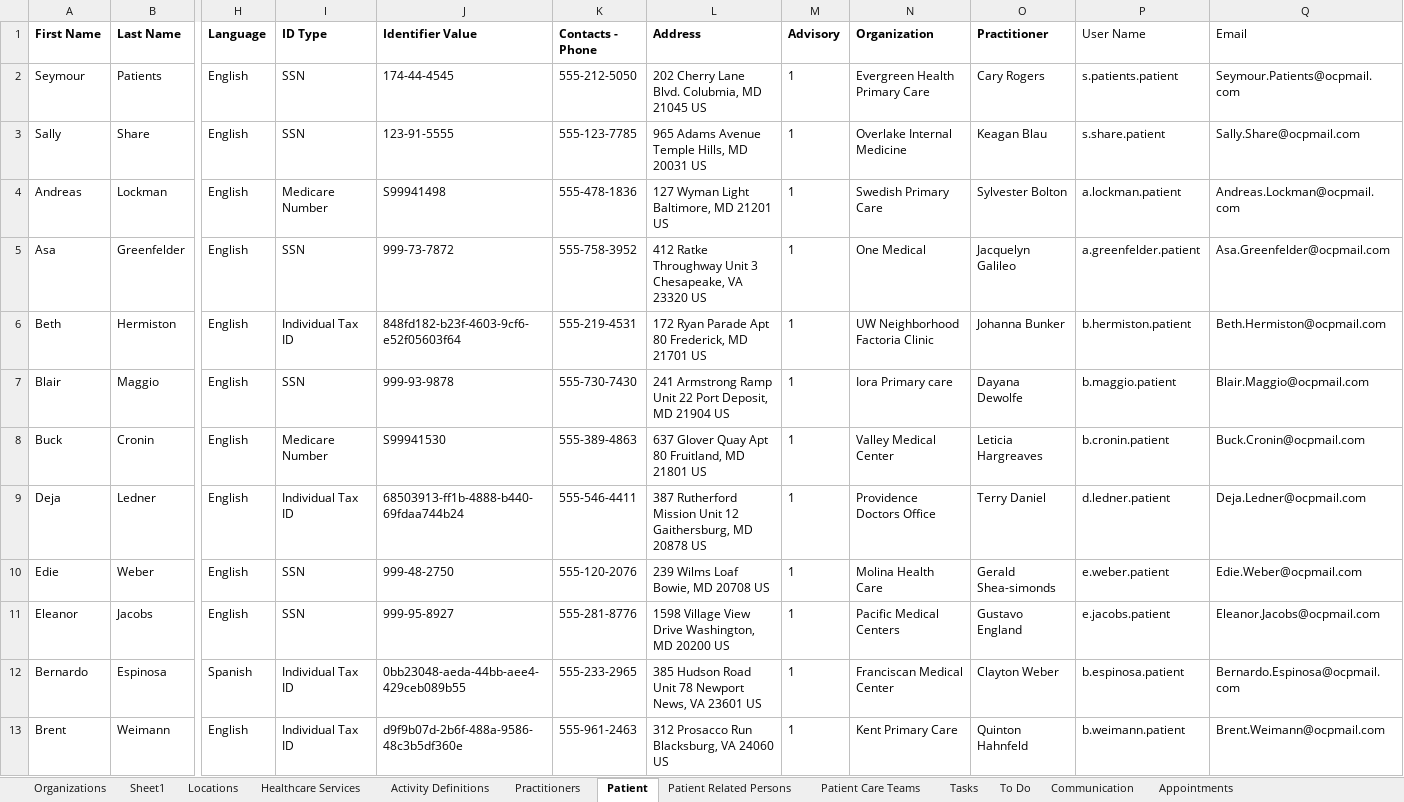
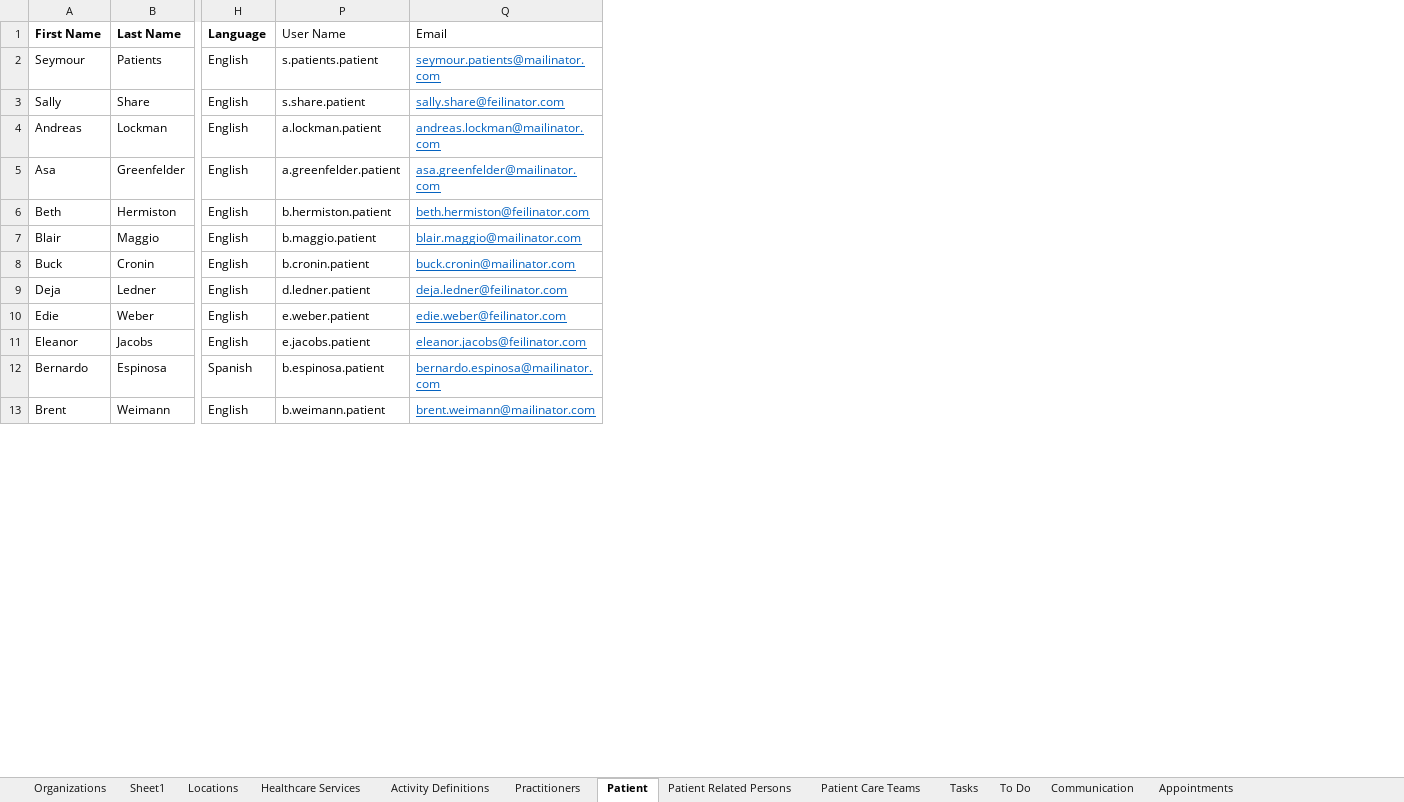
Before and after one commit to cindylifeier/ocp-test-data, an Excel workbook: src/main/resources/OCP.xlsx, sheet Patient, drawn as a sheet; only a part is shown, gaps mark what is left out; values as stored, in another font and other column widths than the file's, no borders; the diff covers the shown part only; the diff names each change by its address in the sheet, - before the commit and + after, or states it on an @@ line.

Commit message:
correct email for patient
20855 - Create Flag: Author is not populated

```diff
--- a/src/main/resources/OCP.xlsx (sheet Patient)
+++ b/src/main/resources/OCP.xlsx (sheet Patient)
@@ column I (ID Type) hidden, rows 2-13: SSN | SSN | Medicare Number | SSN | Individual Tax ID | SSN | Medicare Number | Individual Tax ID | SSN | SSN | Individual Tax ID | Individual Tax ID @@
@@ column J (Identifier Value) hidden, rows 2-13: 174-44-4545 | 123-91-5555 | S99941498 | 999-73-7872 | 848fd182-b23f-4603-9cf6-e52f05603f64 | 999-93-9878 | S99941530 | 68503913-ff1b-4888-b440-69fdaa744b24 | 999-48-2750 | 999-95-8927 | 0bb23048-aeda-44bb-aee4-429ceb089b55 | d9f9b07d-2b6f-488a-9586-48c3b5df360e @@
@@ column K (Contacts - Phone) hidden, rows 2-13: 555-212-5050 | 555-123-7785 | 555-478-1836 | 555-758-3952 | 555-219-4531 | 555-730-7430 | 555-389-4863 | 555-546-4411 | 555-120-2076 | 555-281-8776 | 555-233-2965 | 555-961-2463 @@
@@ column L (Address) hidden, rows 2-13: 202 Cherry Lane Blvd. Colubmia, MD 21045 US | 965 Adams Avenue Temple Hills, MD 20031 US | 127 Wyman Light Baltimore, MD 21201 US | 412 Ratke Throughway Unit 3 Chesapeake, VA 23320 US | 172 Ryan Parade Apt 80 Frederick, MD 21701 US | 241 Armstrong Ramp Unit 22 Port Deposit, MD 21904 US | 637 Glover Quay Apt 80 Fruitland, MD 21801 US | 387 Rutherford Mission Unit 12 Gaithersburg, MD 20878 US | 239 Wilms Loaf Bowie, MD 20708 US | 1598 Village View Drive Washington, MD 20200 US | 385 Hudson Road Unit 78 Newport News, VA 23601 US | 312 Prosacco Run Blacksburg, VA 24060 US @@
@@ column M (Advisory) hidden, rows 2-13: all 1 @@
@@ column N (Organization) hidden, rows 2-13: Evergreen Health Primary Care | Overlake Internal Medicine | Swedish Primary Care | One Medical | UW Neighborhood Factoria Clinic | Iora Primary care | Valley Medical Center | Providence Doctors Office | Molina Health Care | Pacific Medical Centers | Franciscan Medical Center | Kent Primary Care @@
@@ column O (Practitioner) hidden, rows 2-13: Cary Rogers | Keagan Blau | Sylvester Bolton | Jacquelyn Galileo | Johanna Bunker | Dayana Dewolfe | Leticia Hargreaves | Terry Daniel | Gerald Shea-simonds | Gustavo England | Clayton Weber | Quinton Hahnfeld @@
-Q2 (Email): Seymour.Patients@ocpmail.com
+Q2 (Email): seymour.patients@mailinator.com
@@ Q2:Q13 underline: off → on, text colour: black → #0563C1 @@
-Q3 (Email): Sally.Share@ocpmail.com
+Q3 (Email): sally.share@feilinator.com
-Q4 (Email): Andreas.Lockman@ocpmail.com
+Q4 (Email): andreas.lockman@mailinator.com
-Q5 (Email): Asa.Greenfelder@ocpmail.com
+Q5 (Email): asa.greenfelder@mailinator.com
-Q6 (Email): Beth.Hermiston@ocpmail.com
+Q6 (Email): beth.hermiston@feilinator.com
-Q7 (Email): Blair.Maggio@ocpmail.com
+Q7 (Email): blair.maggio@mailinator.com
-Q8 (Email): Buck.Cronin@ocpmail.com
+Q8 (Email): buck.cronin@mailinator.com
-Q9 (Email): Deja.Ledner@ocpmail.com
+Q9 (Email): deja.ledner@feilinator.com
-Q10 (Email): Edie.Weber@ocpmail.com
+Q10 (Email): edie.weber@feilinator.com
-Q11 (Email): Eleanor.Jacobs@ocpmail.com
+Q11 (Email): eleanor.jacobs@feilinator.com
-Q12 (Email): Bernardo.Espinosa@ocpmail.com
+Q12 (Email): bernardo.espinosa@mailinator.com
-Q13 (Email): Brent.Weimann@ocpmail.com
+Q13 (Email): brent.weimann@mailinator.com
```
Also changed, not shown: 24 edited cells and cell formats elsewhere in this sheet.
